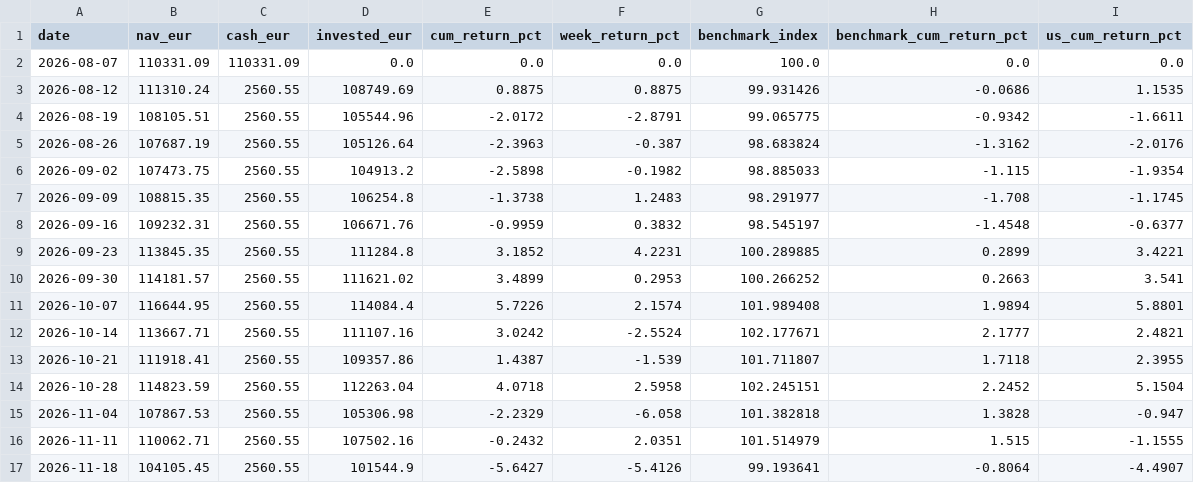
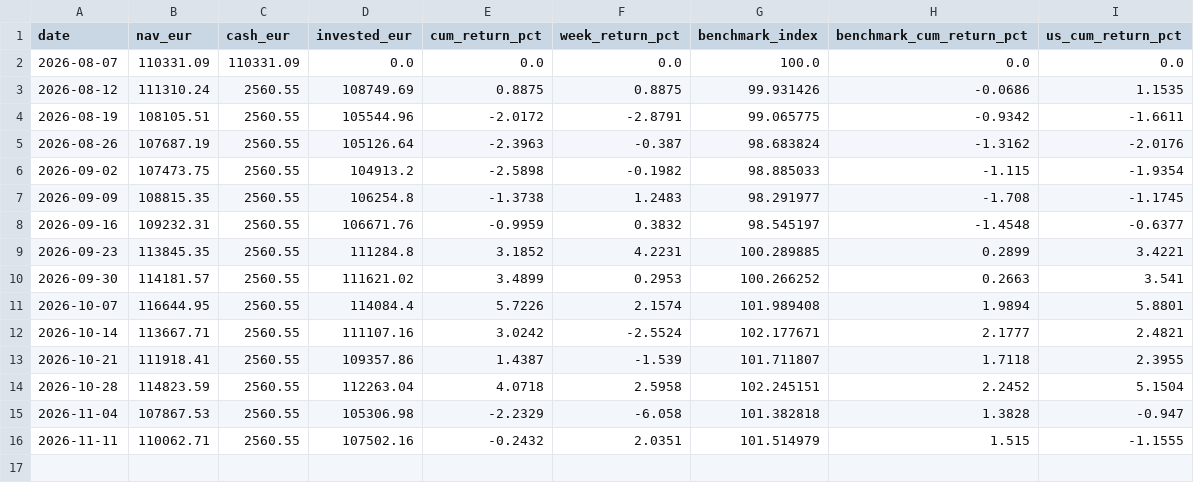
Before and after one commit to market-predictions/weekly-etf, a CSV file: v2/state/mirror_history.csv, drawn as a sheet.

```diff
--- a/v2/state/mirror_history.csv
+++ b/v2/state/mirror_history.csv
@@ -16,2 +16 @@ date,nav_eur,cash_eur,invested_eur,cum_return_pct,week_return_pct,benchmark_inde
 2026-11-11,110062.71,2560.55,107502.16,-0.2432,2.0351,101.514979,1.515,-1.1555
-2026-11-18,104105.45,2560.55,101544.9,-5.6427,-5.4126,99.193641,-0.8064,-4.4907
```
Also changed, not shown: v2/state/fx.csv, 16 other files.
